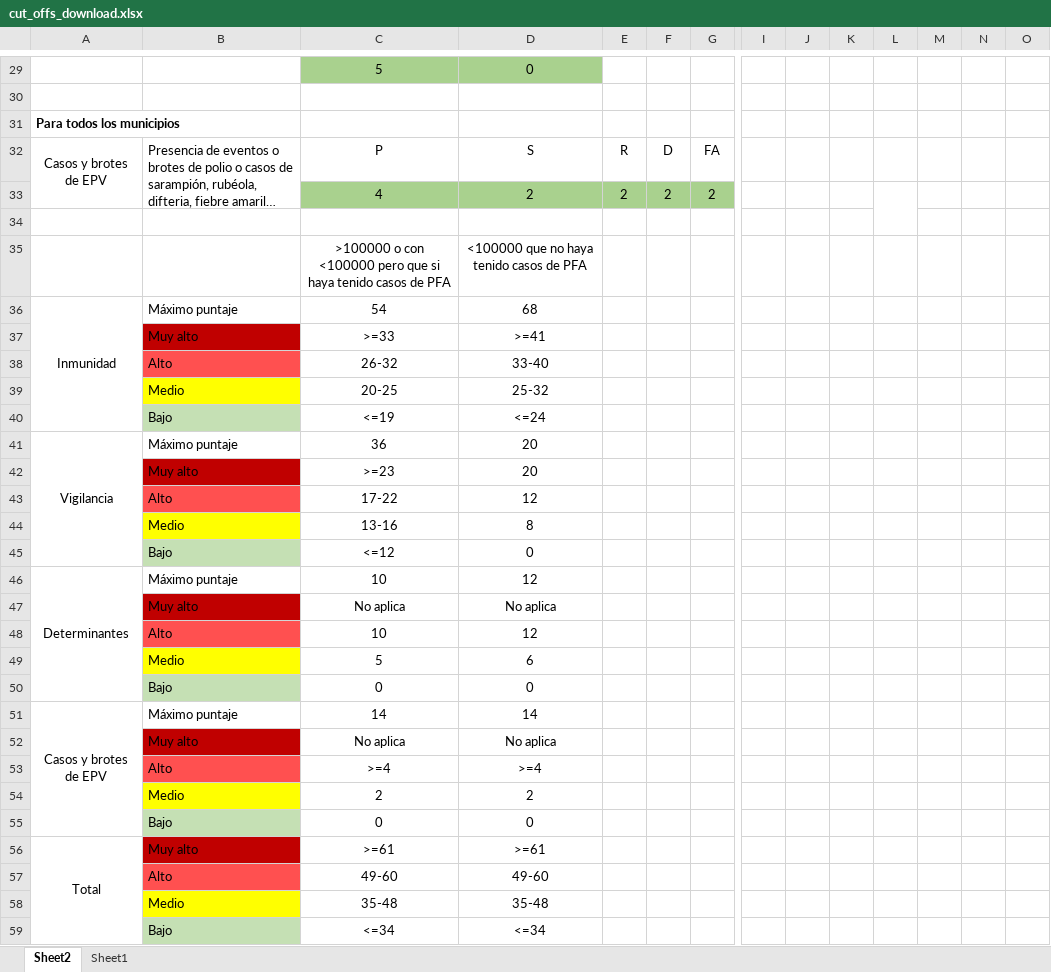
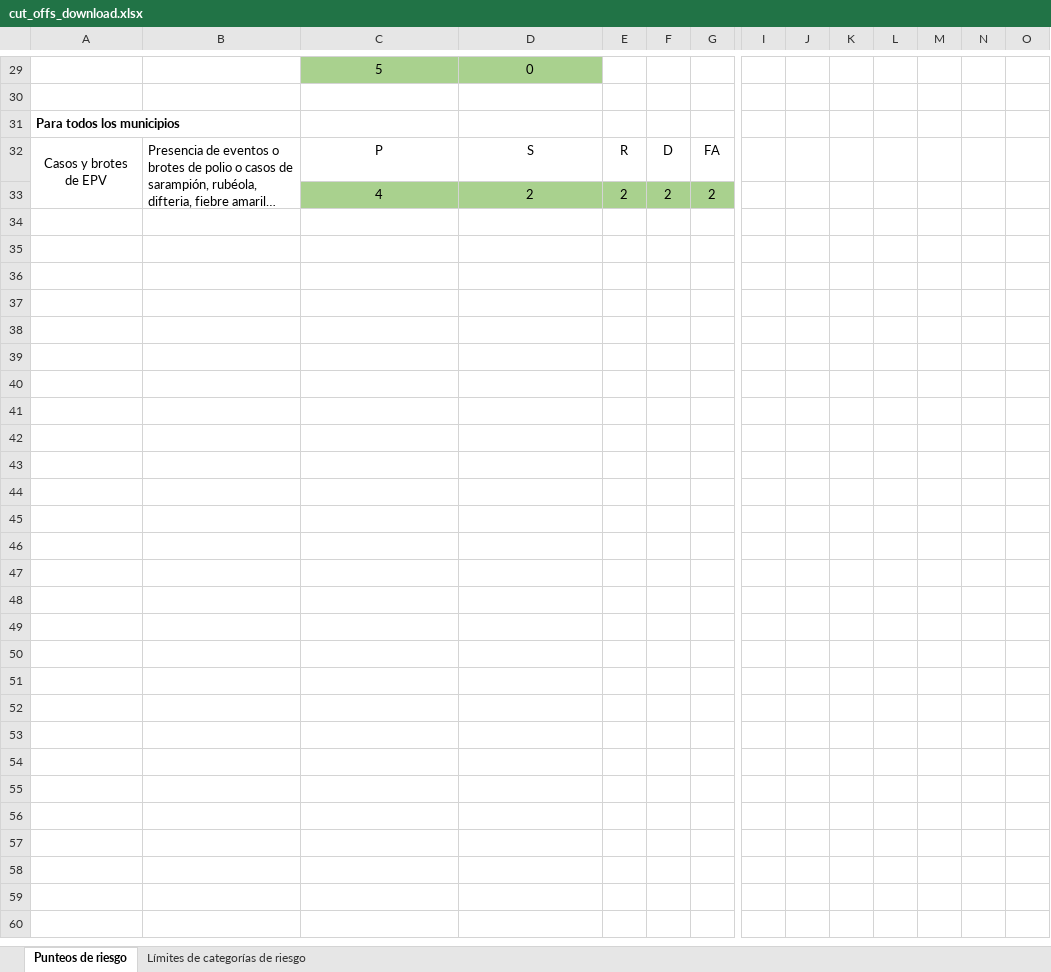
Before and after one commit to Oliversinn/polio-risk, an Excel workbook: src/R/Dashboard/www/cut_offs_download.xlsx, sheet Punteos de riesgo, drawn as a sheet; only a part is shown, gaps mark what is left out; long unchanged cells end in …; values as stored, in another font and other column widths than the file's, no borders; charts and pictures and conditional formats not drawn; rows hold the shown columns only; the diff names each change by its address in the sheet, - before the commit and + after, or states it on an @@ line.

Commit message:
refactor: actualicé el excel descargable con la clave del calculo de los punteos de riesgo y los límites de riesgo

```diff
--- a/src/R/Dashboard/www/cut_offs_download.xlsx (sheet Punteos de riesgo)
+++ b/src/R/Dashboard/www/cut_offs_download.xlsx (sheet Punteos de riesgo)
-sheet tab: Sheet2
+sheet tab: Punteos de riesgo
-sheet tab: Sheet1
+sheet tab: Límites de categorías de riesgo
-L33:L34 merged
-row 34: (empty)
-row 35:  |  | >100000 o con <100000 pero que si haya tenido casos de PFA | <100000 que no haya tenido casos de PFA
-row 36: Inmunidad | Máximo puntaje | 54 | 68
-row 37:  | Muy alto | >=33 | >=41
-row 38:  | Alto | 26-32 | 33-40
-row 39:  | Medio | 20-25 | 25-32
-row 40:  | Bajo | <=19 | <=24
-row 41: Vigilancia | Máximo puntaje | 36 | 20
-row 42:  | Muy alto | >=23 | 20
-row 43:  | Alto | 17-22 | 12
-row 44:  | Medio | 13-16 | 8
-row 45:  | Bajo | <=12 | 0
-row 46: Determinantes | Máximo puntaje | 10 | 12
-row 47:  | Muy alto | No aplica | No aplica
-row 48:  | Alto | 10 | 12
-row 49:  | Medio | 5 | 6
-row 50:  | Bajo | 0 | 0
-row 51: Casos y brotes de EPV | Máximo puntaje | 14 | 14
-row 52:  | Muy alto | No aplica | No aplica
-row 53:  | Alto | >=4 | >=4
-row 54:  | Medio | 2 | 2
-row 55:  | Bajo | 0 | 0
-row 56: Total | Muy alto | >=61 | >=61
-row 57:  | Alto | 49-60 | 49-60
-row 58:  | Medio | 35-48 | 35-48
-row 59:  | Bajo | <=34 | <=34
```
Also changed, not shown: sheet Límites de categorías de riesgo, src/R/cut_offs_excel/cut_offs_download_ENG.xlsx, src/R/cut_offs_excel/cut_offs_download_FRA.xlsx, 10 other files.
